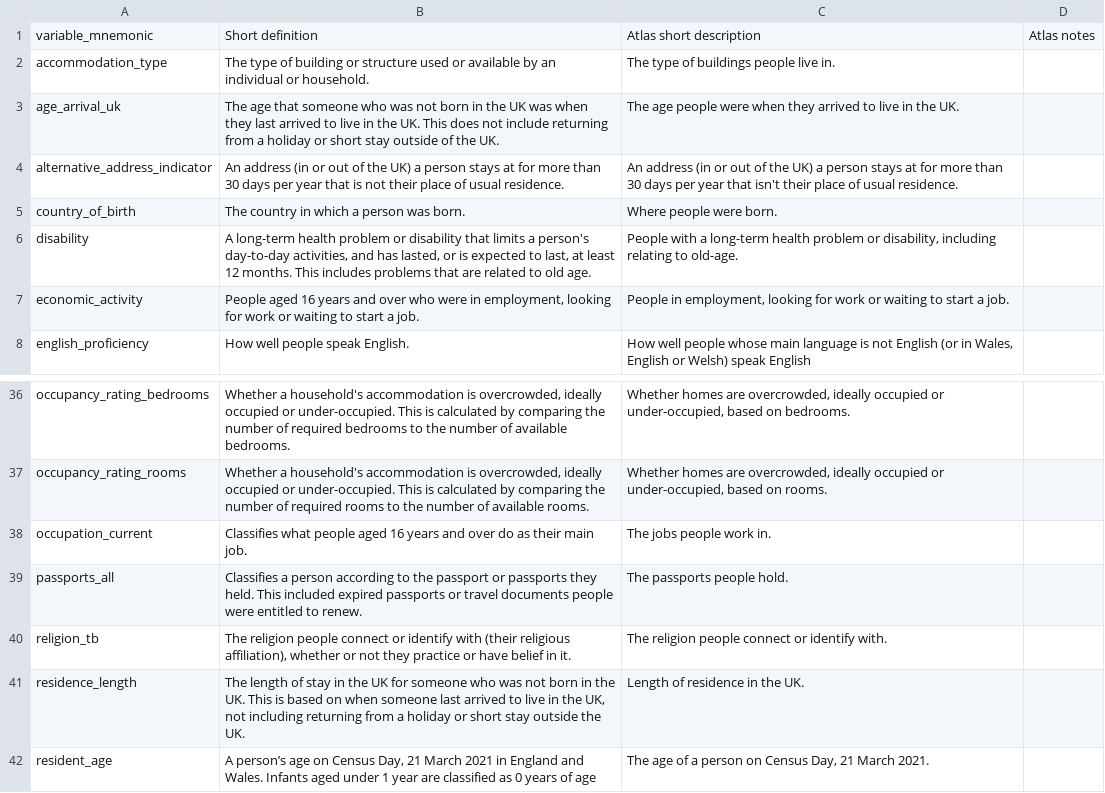
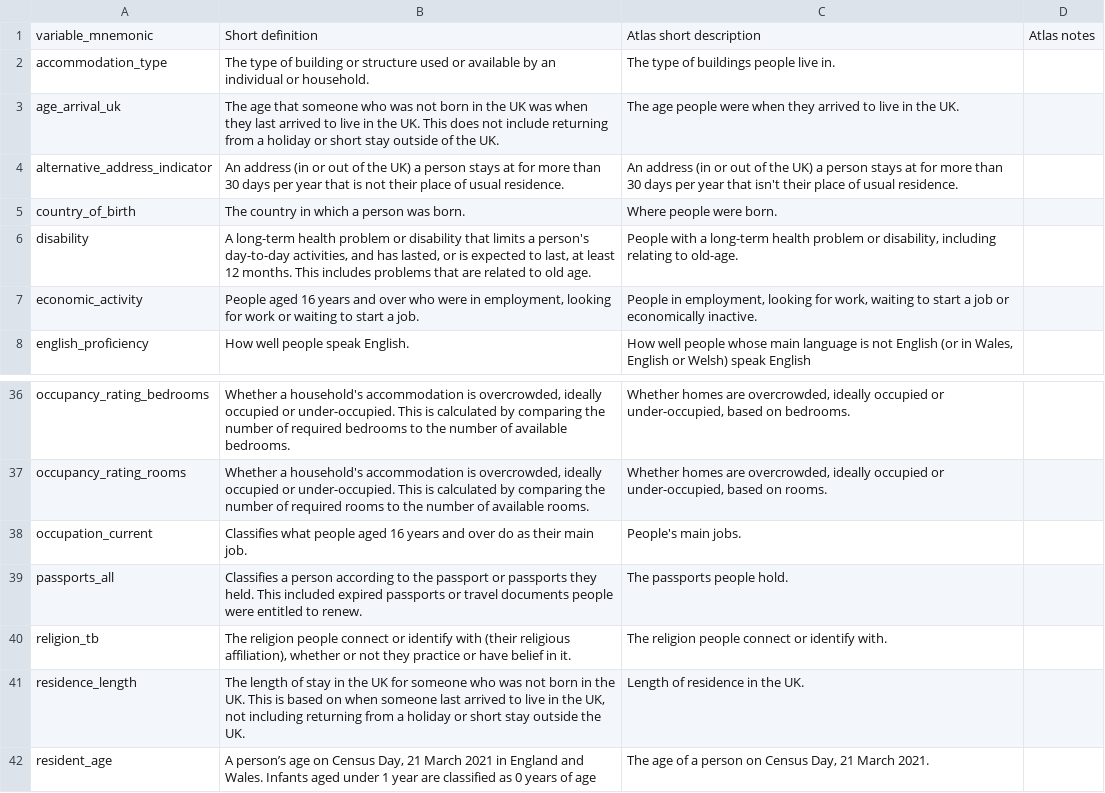
Before and after one commit to ONSdigital/dp-census-atlas, a CSV file: scripts/content/input_metadata_files/Atlas_variables_short_descriptions.csv, drawn as a sheet; only a part is shown, gaps mark what is left out.

Commit message:
update content after more QA lab/ttw/welshskils feedback

```diff
--- a/scripts/content/input_metadata_files/Atlas_variables_short_descriptions.csv
+++ b/scripts/content/input_metadata_files/Atlas_variables_short_descriptions.csv
@@ -6,3 +6,3 @@ country_of_birth,The country in which a person was born.,Where people were born.
 disability,"A long-term health problem or disability that limits a person's day-to-day activities, and has lasted, or is expected to last, at least 12 months. This includes problems that are related to old age.","People with a long-term health problem or disability, including relating to old-age.",
-economic_activity,"People aged 16 years and over who were in employment, looking for work or waiting to start a job. ","People in employment, looking for work or waiting to start a job.",
+economic_activity,"People aged 16 years and over who were in employment, looking for work or waiting to start a job. ","People in employment, looking for work, waiting to start a job or economically inactive.",
 english_proficiency,How well people speak English.,"How well people whose main language is not English (or in Wales, English or Welsh) speak English",
@@ -37,3 +37,3 @@ occupancy_rating_bedrooms,"Whether a household's accommodation is overcrowded, i
 occupancy_rating_rooms,"Whether a household's accommodation is overcrowded, ideally occupied or under-occupied. This is calculated by comparing the number of required rooms to the number of available rooms.","Whether homes are overcrowded, ideally occupied or under-occupied, based on rooms.",
-occupation_current,Classifies what people aged 16 years and over do as their main job.,The jobs people work in.,
+occupation_current,Classifies what people aged 16 years and over do as their main job.,People's main jobs.,
 passports_all,Classifies a person according to the passport or passports they held. This included expired passports or travel documents people were entitled to renew.,The passports people hold.,
```
Also changed, not shown: scripts/content/input_metadata_files/Atlas_legend_strings.csv, 12 other files.
